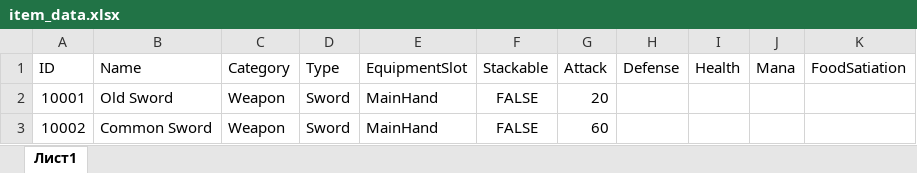
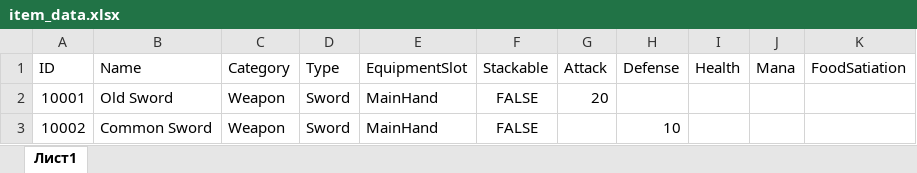
Before and after one commit to imitatehappiness/GDAdvancedInventorySystem, an Excel workbook: converter/data/item_data.xlsx, sheet Лист1, drawn as a sheet; values as stored, in another font and other column widths than the file's, no borders; the diff names each change by its address in the sheet, - before the commit and + after, or states it on an @@ line.

```diff
--- a/converter/data/item_data.xlsx (sheet Лист1)
+++ b/converter/data/item_data.xlsx (sheet Лист1)
-G3 (Attack): 60
+G3 (Attack): (empty)
-H3 (Defense): (empty)
+H3 (Defense): 10
```
Also changed, not shown: 1 other file.
